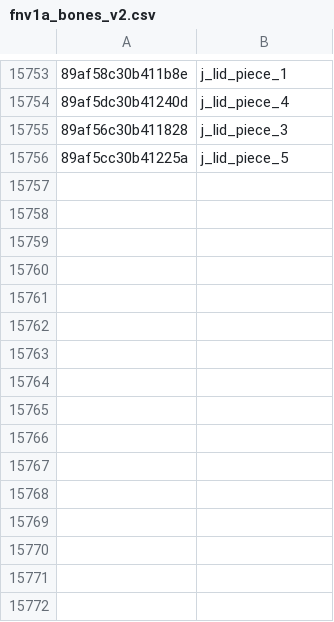
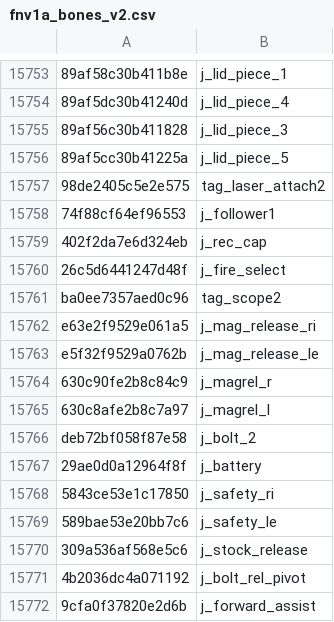
Before and after one commit to echo000/cod-name-db, a CSV file: csv/fnv1a_bones_v2.csv, drawn as a sheet; only a part is shown, gaps mark what is left out; the diff names each change by its address in the sheet, - before the commit and + after, or states it on an @@ line.

```diff
--- a/csv/fnv1a_bones_v2.csv
+++ b/csv/fnv1a_bones_v2.csv
+row 15757: 98de2405c5e2e575 | tag_laser_attach2
+row 15758: 74f88cf64ef96553 | j_follower1
+row 15759: 402f2da7e6d324eb | j_rec_cap
+row 15760: 26c5d6441247d48f | j_fire_select
+row 15761: ba0ee7357aed0c96 | tag_scope2
+row 15762: e63e2f9529e061a5 | j_mag_release_ri
+row 15763: e5f32f9529a0762b | j_mag_release_le
+row 15764: 630c90fe2b8c84c9 | j_magrel_r
+row 15765: 630c8afe2b8c7a97 | j_magrel_l
+row 15766: deb72bf058f87e58 | j_bolt_2
+row 15767: 29ae0d0a12964f8f | j_battery
+row 15768: 5843ce53e1c17850 | j_safety_ri
+row 15769: 589bae53e20bb7c6 | j_safety_le
+row 15770: 309a536af568e5c6 | j_stock_release
+row 15771: 4b2036dc4a071192 | j_bolt_rel_pivot
+row 15772: 9cfa0f37820e2d6b | j_forward_assist
```
Also changed, not shown: csv/fnv1a_animpkgs_v2.csv, csv/fnv1a_soundbanks_v2.csv, 1 other file.
